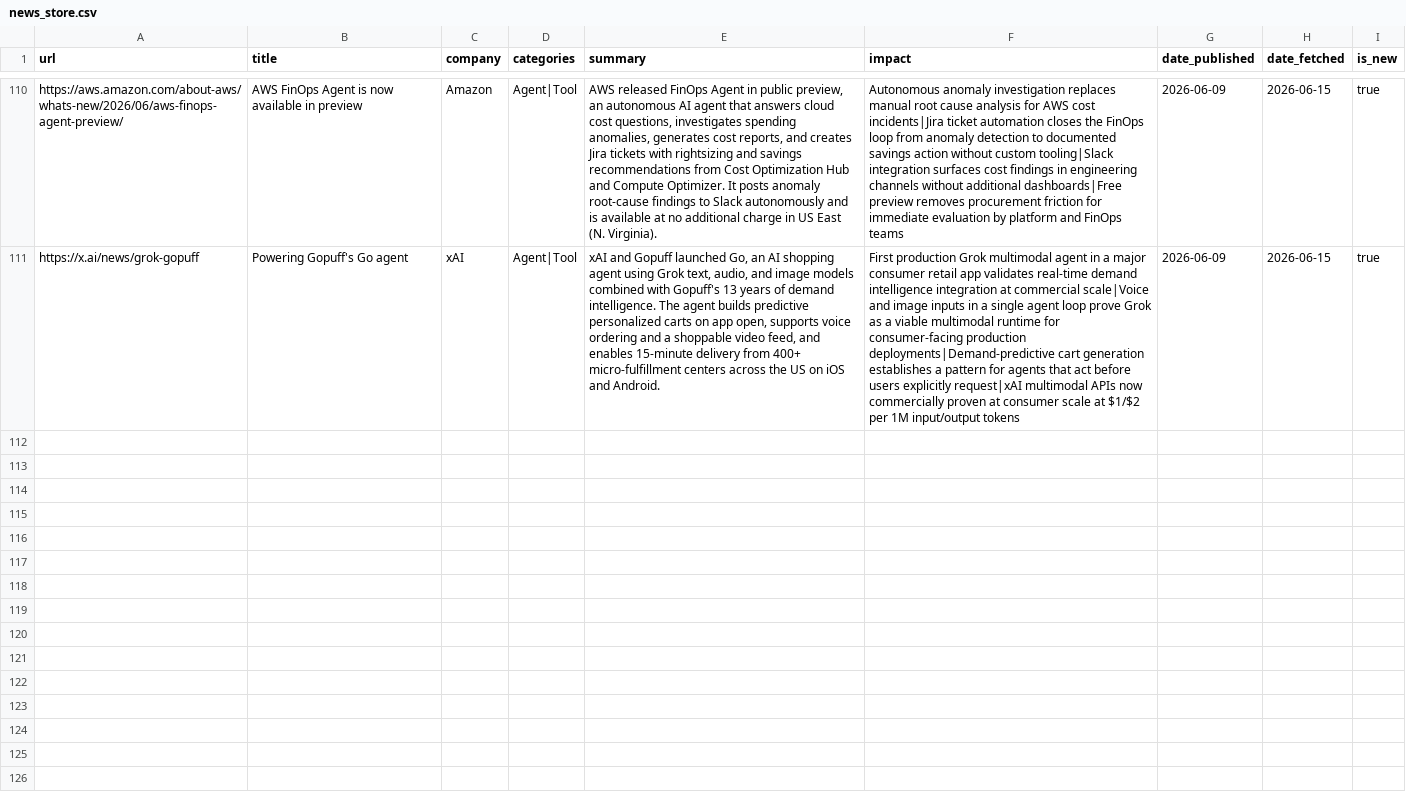
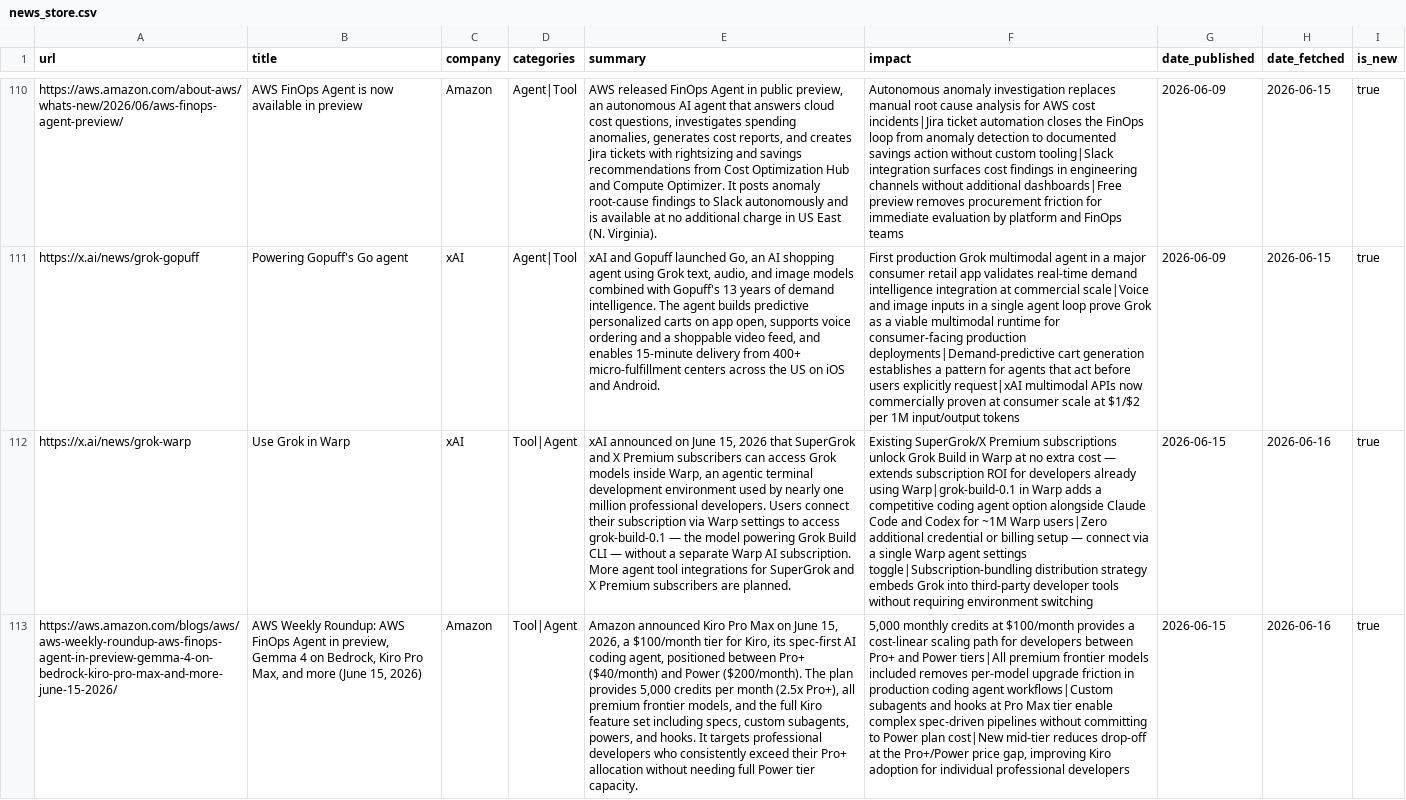
Before and after one commit to mahendrakelp/gen-ai-updates, a CSV file: data/news_store.csv, drawn as a sheet; only a part is shown, gaps mark what is left out; the diff names each change by its address in the sheet, - before the commit and + after, or states it on an @@ line.

```diff
--- a/data/news_store.csv
+++ b/data/news_store.csv
+row 112: https://x.ai/news/grok-warp | Use Grok in Warp | xAI | Tool|Agent | xAI announced on June 15, 2026 that SuperGrok and X Premium subscribers can access Grok models inside Warp, an agentic terminal development environment used by nearly one million professional developers. Users connect their subscription via Warp settings to access grok-build-0.1 — the model powering Grok Build CLI — without a separate Warp AI subscription. More agent tool integrations for SuperGrok and X Premium subscribers are planned. | Existing SuperGrok/X Premium subscriptions unlock Grok Build in Warp at no extra cost — extends subscription ROI for developers already using Warp|grok-build-0.1 in Warp adds a competitive coding agent option alongside Claude Code and Codex for ~1M Warp users|Zero additional credential or billing setup — connect via a single Warp agent settings toggle|Subscription-bundling distribution strategy embeds Grok into third-party developer tools without requiring environment switching | 2026-06-15 | 2026-06-16 | true
+row 113: https://aws.amazon.com/blogs/aws/aws-weekly-roundup-aws-finops-agent-in-preview-gemma-4-on-bedrock-kiro-pro-max-and-more-june-15-2026/ | AWS Weekly Roundup: AWS FinOps Agent in preview, Gemma 4 on Bedrock, Kiro Pro Max, and more (June 15, 2026) | Amazon | Tool|Agent | Amazon announced Kiro Pro Max on June 15, 2026, a $100/month tier for Kiro, its spec-first AI coding agent, positioned between Pro+ ($40/month) and Power ($200/month). The plan provides 5,000 credits per month (2.5x Pro+), all premium frontier models, and the full Kiro feature set including specs, custom subagents, powers, and hooks. It targets professional developers who consistently exceed their Pro+ allocation without needing full Power tier capacity. | 5,000 monthly credits at $100/month provides a cost-linear scaling path for developers between Pro+ and Power tiers|All premium frontier models included removes per-model upgrade friction in production coding agent workflows|Custom subagents and hooks at Pro Max tier enable complex spec-driven pipelines without committing to Power plan cost|New mid-tier reduces drop-off at the Pro+/Power price gap, improving Kiro adoption for individual professional developers | 2026-06-15 | 2026-06-16 | true
```
